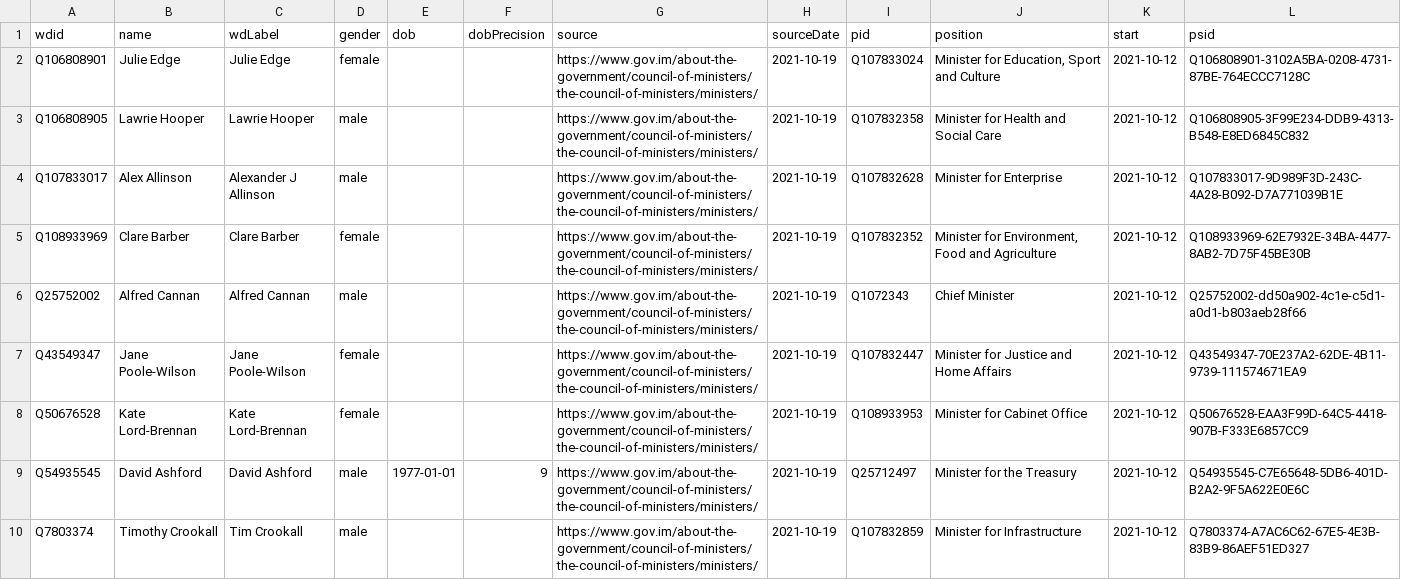
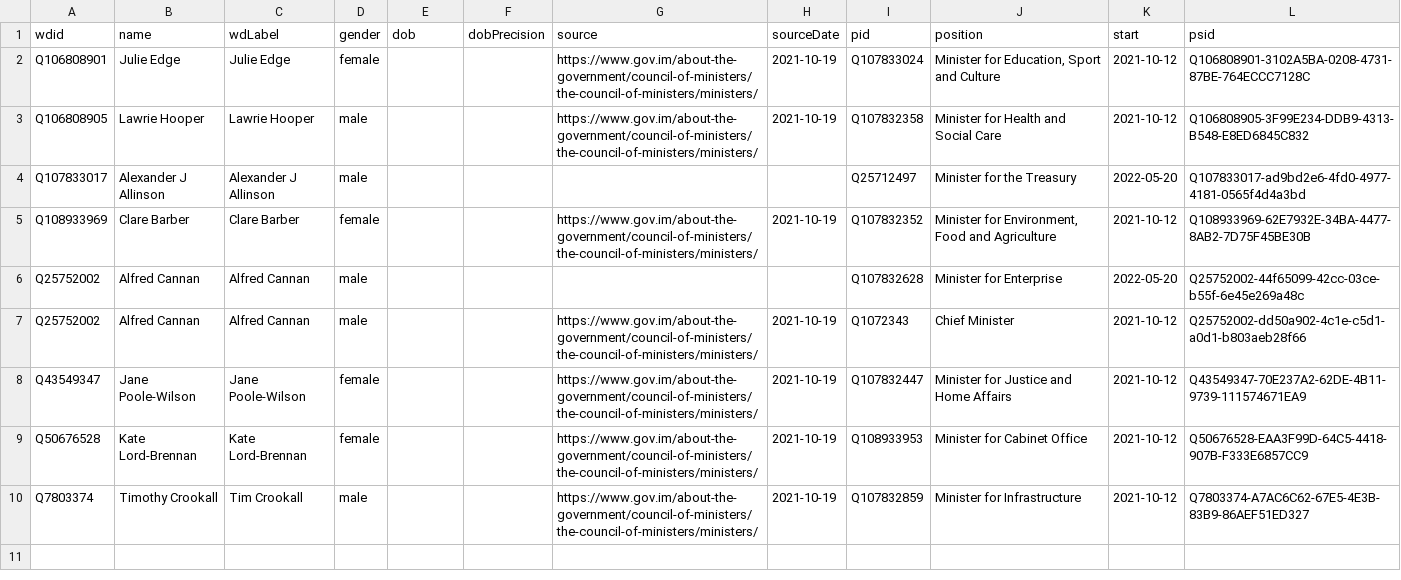
Before and after one commit to every-politician-scrapers/isle-of-man-cabinet, a CSV file: sources/official/wikidata.csv, drawn as a sheet.

Commit message:
Compare external sources to Wikidata

```diff
--- a/sources/official/wikidata.csv
+++ b/sources/official/wikidata.csv
@@ -3,4 +3,5 @@ Q106808901,Julie Edge,Julie Edge,female,,,https://www.gov.im/about-the-governmen
 Q106808905,Lawrie Hooper,Lawrie Hooper,male,,,https://www.gov.im/about-the-government/council-of-ministers/the-council-of-ministers/ministers/,2021-10-19,Q107832358,Minister for Health and Social Care,2021-10-12,Q106808905-3F99E234-DDB9-4313-B548-E8ED6845C832
-Q107833017,Alex Allinson,Alexander J Allinson,male,,,https://www.gov.im/about-the-government/council-of-ministers/the-council-of-ministers/ministers/,2021-10-19,Q107832628,Minister for Enterprise,2021-10-12,Q107833017-9D989F3D-243C-4A28-B092-D7A771039B1E
+Q107833017,Alexander J Allinson,Alexander J Allinson,male,,,,,Q25712497,Minister for the Treasury,2022-05-20,Q107833017-ad9bd2e6-4fd0-4977-4181-0565f4d4a3bd
 Q108933969,Clare Barber,Clare Barber,female,,,https://www.gov.im/about-the-government/council-of-ministers/the-council-of-ministers/ministers/,2021-10-19,Q107832352,"Minister for Environment, Food and Agriculture",2021-10-12,Q108933969-62E7932E-34BA-4477-8AB2-7D75F45BE30B
+Q25752002,Alfred Cannan,Alfred Cannan,male,,,,,Q107832628,Minister for Enterprise,2022-05-20,Q25752002-44f65099-42cc-03ce-b55f-6e45e269a48c
 Q25752002,Alfred Cannan,Alfred Cannan,male,,,https://www.gov.im/about-the-government/council-of-ministers/the-council-of-ministers/ministers/,2021-10-19,Q1072343,Chief Minister,2021-10-12,Q25752002-dd50a902-4c1e-c5d1-a0d1-b803aeb28f66
@@ -8,3 +9,2 @@ Q43549347,Jane Poole-Wilson,Jane Poole-Wilson,female,,,https://www.gov.im/about-
 Q50676528,Kate Lord-Brennan,Kate Lord-Brennan,female,,,https://www.gov.im/about-the-government/council-of-ministers/the-council-of-ministers/ministers/,2021-10-19,Q108933953,Minister for Cabinet Office,2021-10-12,Q50676528-EAA3F99D-64C5-4418-907B-F333E6857CC9
-Q54935545,David Ashford,David Ashford,male,1977-01-01,9,https://www.gov.im/about-the-government/council-of-ministers/the-council-of-ministers/ministers/,2021-10-19,Q25712497,Minister for the Treasury,2021-10-12,Q54935545-C7E65648-5DB6-401D-B2A2-9F5A622E0E6C
 Q7803374,Timothy Crookall,Tim Crookall,male,,,https://www.gov.im/about-the-government/council-of-ministers/the-council-of-ministers/ministers/,2021-10-19,Q107832859,Minister for Infrastructure,2021-10-12,Q7803374-A7AC6C62-67E5-4E3B-83B9-86AEF51ED327
```
Also changed, not shown: sources/official/scraped.csv, 1 other file.
